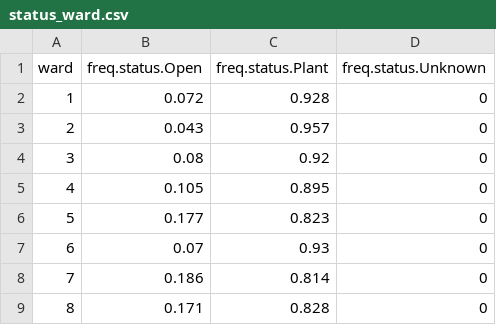
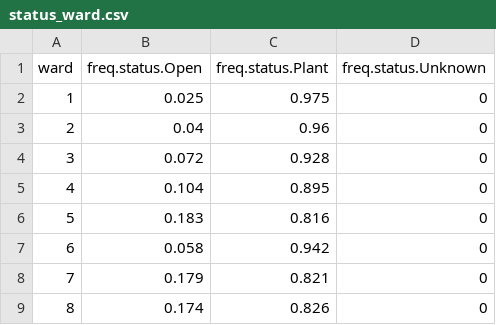
Before and after one commit to emanuelfeld/tree-map, a CSV file: data/status_ward.csv, drawn as a sheet.

Commit message:
Fixes ward point in poly

```diff
--- a/data/status_ward.csv
+++ b/data/status_ward.csv
@@ -1,9 +1,9 @@
 "ward","freq.status.Open","freq.status.Plant","freq.status.Unknown"
-"1",0.072,0.928,0
-"2",0.043,0.957,0
-"3",0.08,0.92,0
-"4",0.105,0.895,0
-"5",0.177,0.823,0
-"6",0.07,0.93,0
-"7",0.186,0.814,0
-"8",0.171,0.828,0
+"1",0.025,0.975,0
+"2",0.04,0.96,0
+"3",0.072,0.928,0
+"4",0.104,0.895,0
+"5",0.183,0.816,0
+"6",0.058,0.942,0
+"7",0.179,0.821,0
+"8",0.174,0.826,0
```
Also changed, not shown: 5 other files.
